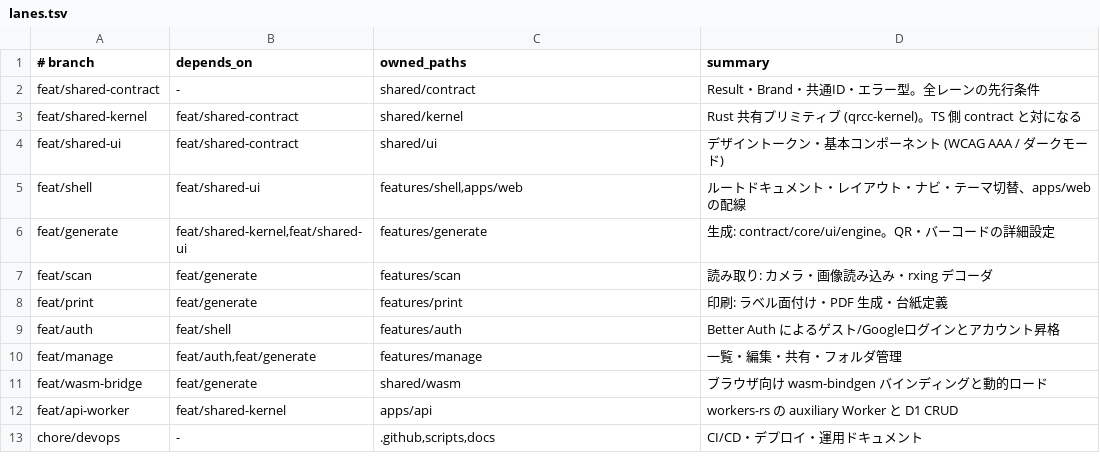
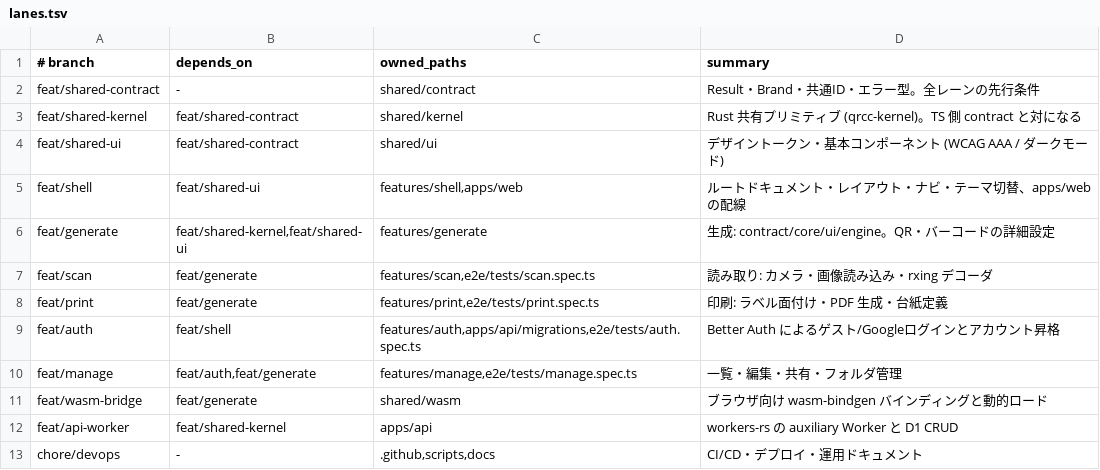
Before and after one commit to RimlTempest/rimltools, a TSV file: products/qrcc/scripts/lanes.tsv, drawn as a sheet.

```diff
--- a/products/qrcc/scripts/lanes.tsv
+++ b/products/qrcc/scripts/lanes.tsv
@@ -6,6 +6,6 @@ feat/shell	feat/shared-ui	features/shell,apps/web	ルートドキュメント・
 feat/generate	feat/shared-kernel,feat/shared-ui	features/generate	生成: contract/core/ui/engine。QR・バーコードの詳細設定
-feat/scan	feat/generate	features/scan	読み取り: カメラ・画像読み込み・rxing デコーダ
-feat/print	feat/generate	features/print	印刷: ラベル面付け・PDF 生成・台紙定義
-feat/auth	feat/shell	features/auth	Better Auth によるゲスト/Googleログインとアカウント昇格
-feat/manage	feat/auth,feat/generate	features/manage	一覧・編集・共有・フォルダ管理
+feat/scan	feat/generate	features/scan,e2e/tests/scan.spec.ts	読み取り: カメラ・画像読み込み・rxing デコーダ
+feat/print	feat/generate	features/print,e2e/tests/print.spec.ts	印刷: ラベル面付け・PDF 生成・台紙定義
+feat/auth	feat/shell	features/auth,apps/api/migrations,e2e/tests/auth.spec.ts	Better Auth によるゲスト/Googleログインとアカウント昇格
+feat/manage	feat/auth,feat/generate	features/manage,e2e/tests/manage.spec.ts	一覧・編集・共有・フォルダ管理
 feat/wasm-bridge	feat/generate	shared/wasm	ブラウザ向け wasm-bindgen バインディングと動的ロード
```
Also changed, not shown: 1 other file.
